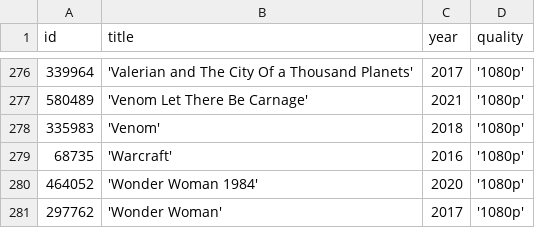
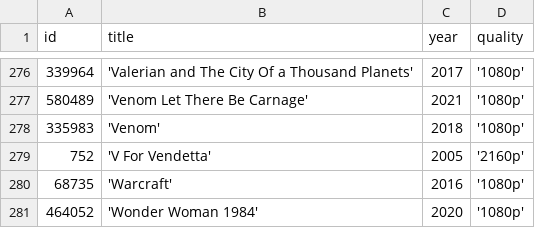
Before and after one commit to KopyTKG/Renamer, a CSV file: Out/movies.csv, drawn as a sheet; only a part is shown, gaps mark what is left out; the shorter side is filled out with more unchanged rows; the diff names each change by its address in the sheet, - before the commit and + after, or states it on an @@ line.

```diff
--- a/Out/movies.csv
+++ b/Out/movies.csv
+row 279: 752 | 'V For Vendetta' | 2005 | '2160p'
```
Also changed, not shown: 1 other file.
